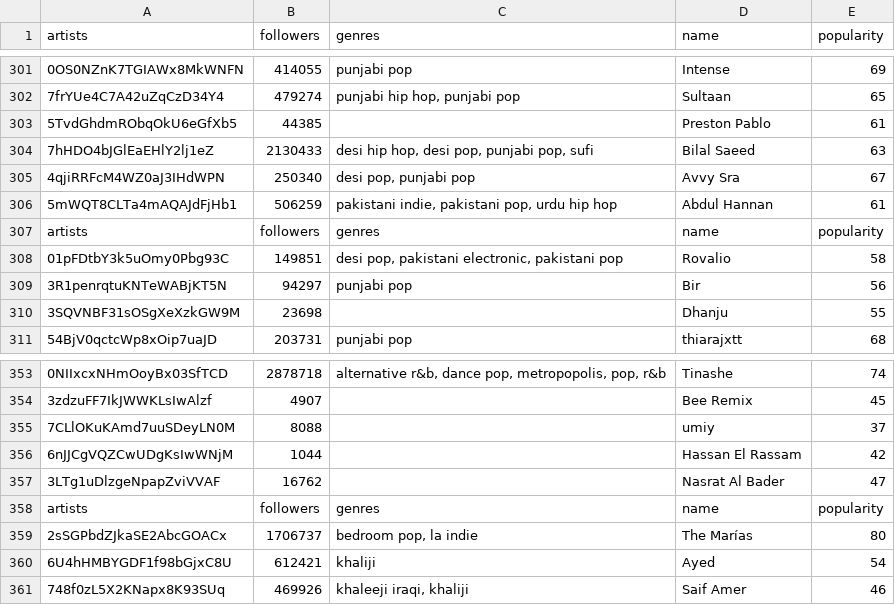
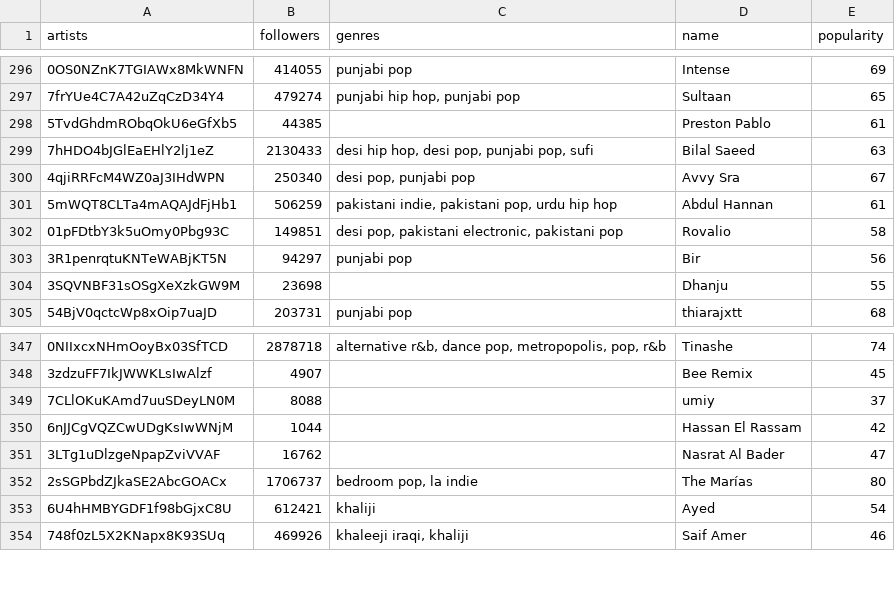
Before and after one commit to celineozkaya/analyse-spotify, a CSV file: data/artists/artists_asia.csv, drawn as a sheet; only a part is shown, gaps mark what is left out; the diff covers the shown part only; the diff names each change by its address in the sheet, - before the commit and + after, or states it on an @@ line.

```diff
--- a/data/artists/artists_asia.csv
+++ b/data/artists/artists_asia.csv
-row 307: artists | followers | genres | name | popularity
-row 358: artists | followers | genres | name | popularity
```
Also changed, not shown: 5 removed rows elsewhere in this file, data/Oceania.csv, data/artists/artists.csv, 5 other files.
